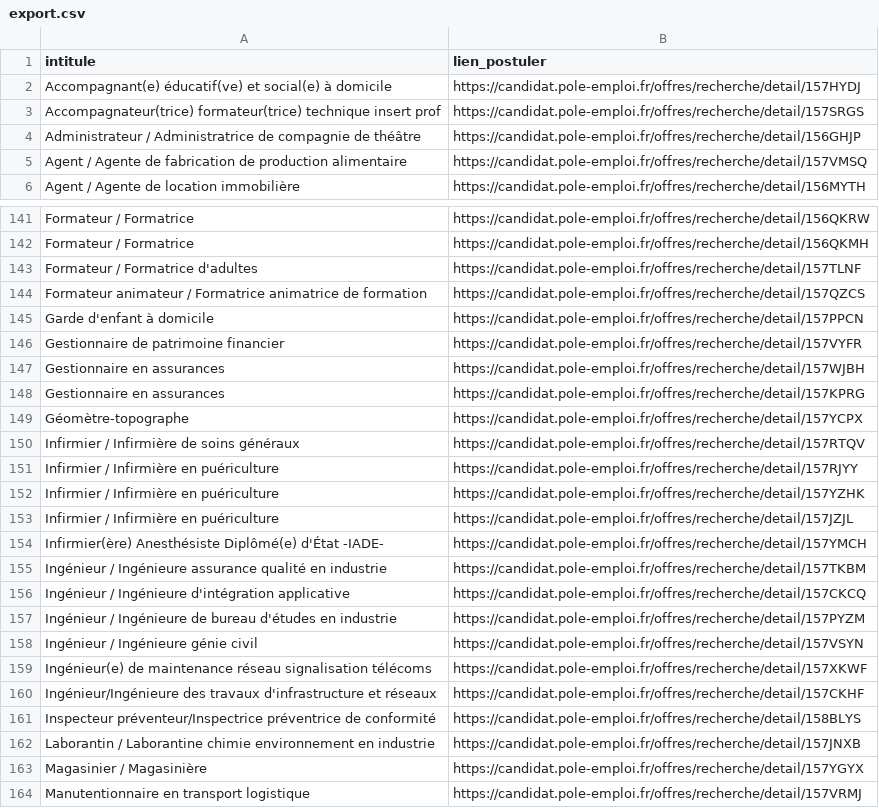
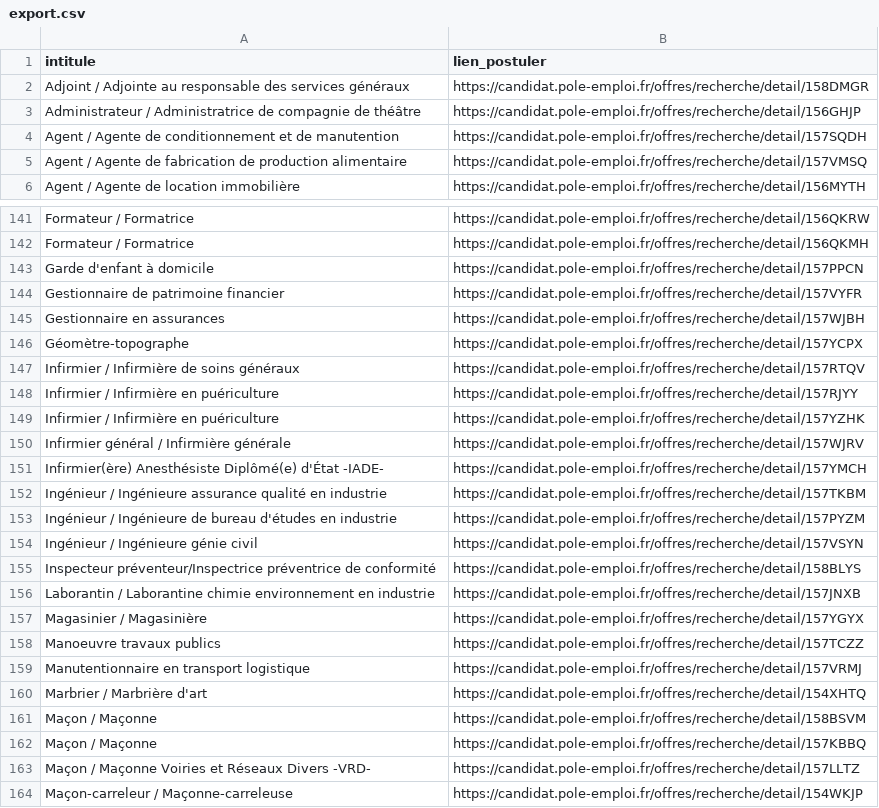
Before and after one commit to libkhadir/stats-tension-emploi-france, a CSV file: export.csv, drawn as a sheet; only a part is shown, gaps mark what is left out; the shorter side is filled out with more unchanged rows; the diff covers the shown part only.

Commit message:
feat: add results

```diff
--- a/export.csv
+++ b/export.csv
@@ -1,5 +1,5 @@
 intitule,lien_postuler
-Accompagnant(e) éducatif(ve) et social(e) à domicile,https://candidat.pole-emploi.fr/offres/recherche/detail/157HYDJ
-Accompagnateur(trice) formateur(trice) technique insert prof,https://candidat.pole-emploi.fr/offres/recherche/detail/157SRGS
+Adjoint / Adjointe au responsable des services généraux,https://candidat.pole-emploi.fr/offres/recherche/detail/158DMGR
 Administrateur / Administratrice de compagnie de théâtre,https://candidat.pole-emploi.fr/offres/recherche/detail/156GHJP
+Agent / Agente de conditionnement et de manutention,https://candidat.pole-emploi.fr/offres/recherche/detail/157SQDH
 Agent / Agente de fabrication de production alimentaire,https://candidat.pole-emploi.fr/offres/recherche/detail/157VMSQ
@@ -142,4 +142,2 @@ Formateur / Formatrice,https://candidat.pole-emploi.fr/offres/recherche/detail/1
 Formateur / Formatrice,https://candidat.pole-emploi.fr/offres/recherche/detail/156QKMH
-Formateur / Formatrice d'adultes,https://candidat.pole-emploi.fr/offres/recherche/detail/157TLNF
-Formateur animateur / Formatrice animatrice de formation,https://candidat.pole-emploi.fr/offres/recherche/detail/157QZCS
 Garde d'enfant à domicile,https://candidat.pole-emploi.fr/offres/recherche/detail/157PPCN
@@ -147,3 +145,2 @@ Gestionnaire de patrimoine financier,https://candidat.pole-emploi.fr/offres/rech
 Gestionnaire en assurances,https://candidat.pole-emploi.fr/offres/recherche/detail/157WJBH
-Gestionnaire en assurances,https://candidat.pole-emploi.fr/offres/recherche/detail/157KPRG
 Géomètre-topographe,https://candidat.pole-emploi.fr/offres/recherche/detail/157YCPX
@@ -152,10 +149,7 @@ Infirmier / Infirmière en puériculture,https://candidat.pole-emploi.fr/offres/
 Infirmier / Infirmière en puériculture,https://candidat.pole-emploi.fr/offres/recherche/detail/157YZHK
-Infirmier / Infirmière en puériculture,https://candidat.pole-emploi.fr/offres/recherche/detail/157JZJL
+Infirmier général / Infirmière générale,https://candidat.pole-emploi.fr/offres/recherche/detail/157WJRV
 Infirmier(ère) Anesthésiste Diplômé(e) d'État -IADE-,https://candidat.pole-emploi.fr/offres/recherche/detail/157YMCH
 Ingénieur / Ingénieure assurance qualité en industrie,https://candidat.pole-emploi.fr/offres/recherche/detail/157TKBM
-Ingénieur / Ingénieure d'intégration applicative,https://candidat.pole-emploi.fr/offres/recherche/detail/157CKCQ
 Ingénieur / Ingénieure de bureau d'études en industrie,https://candidat.pole-emploi.fr/offres/recherche/detail/157PYZM
 Ingénieur / Ingénieure génie civil,https://candidat.pole-emploi.fr/offres/recherche/detail/157VSYN
-Ingénieur(e) de maintenance réseau signalisation télécoms,https://candidat.pole-emploi.fr/offres/recherche/detail/157XKWF
-Ingénieur/Ingénieure des travaux d'infrastructure et réseaux,https://candidat.pole-emploi.fr/offres/recherche/detail/157CKHF
 Inspecteur préventeur/Inspectrice préventrice de conformité,https://candidat.pole-emploi.fr/offres/recherche/detail/158BLYS
@@ -163,2 +157,3 @@ Laborantin / Laborantine chimie environnement en industrie,https://candidat.pole
 Magasinier / Magasinière,https://candidat.pole-emploi.fr/offres/recherche/detail/157YGYX
+Manoeuvre travaux publics,https://candidat.pole-emploi.fr/offres/recherche/detail/157TCZZ
 Manutentionnaire en transport logistique,https://candidat.pole-emploi.fr/offres/recherche/detail/157VRMJ
```
Also changed, not shown: 20 added rows, 24 removed rows and 3 edited cells elsewhere in this file.
